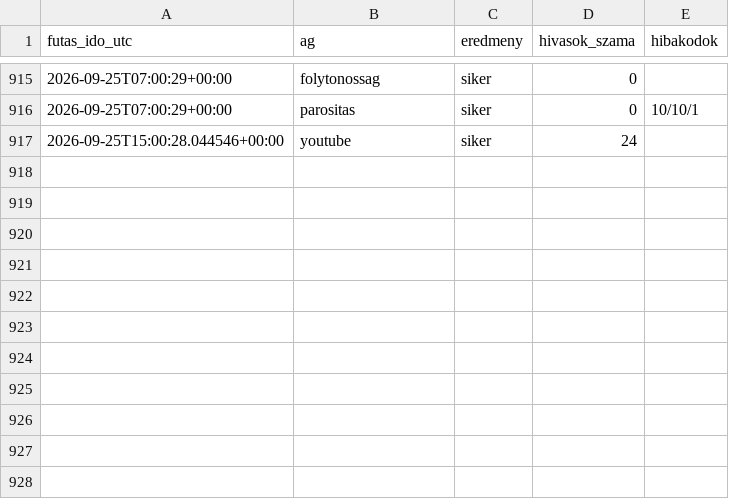
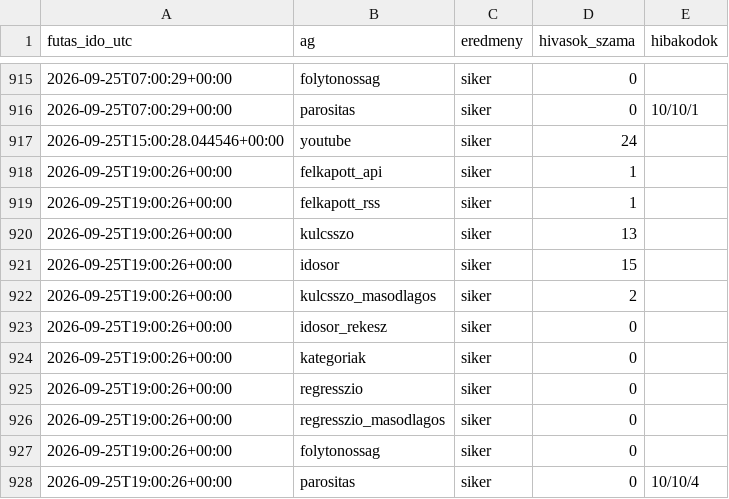
Before and after one commit to Goszmarton/trendfigyelo, a CSV file: adatok/naplo.csv, drawn as a sheet; only a part is shown, gaps mark what is left out; the diff names each change by its address in the sheet, - before the commit and + after, or states it on an @@ line.

```diff
--- a/adatok/naplo.csv
+++ b/adatok/naplo.csv
+row 918: 2026-09-25T19:00:26+00:00 | felkapott_api | siker | 1
+row 919: 2026-09-25T19:00:26+00:00 | felkapott_rss | siker | 1
+row 920: 2026-09-25T19:00:26+00:00 | kulcsszo | siker | 13
+row 921: 2026-09-25T19:00:26+00:00 | idosor | siker | 15
+row 922: 2026-09-25T19:00:26+00:00 | kulcsszo_masodlagos | siker | 2
+row 923: 2026-09-25T19:00:26+00:00 | idosor_rekesz | siker | 0
+row 924: 2026-09-25T19:00:26+00:00 | kategoriak | siker | 0
+row 925: 2026-09-25T19:00:26+00:00 | regresszio | siker | 0
+row 926: 2026-09-25T19:00:26+00:00 | regresszio_masodlagos | siker | 0
+row 927: 2026-09-25T19:00:26+00:00 | folytonossag | siker | 0
+row 928: 2026-09-25T19:00:26+00:00 | parositas | siker | 0 | 10/10/4
```
Also changed, not shown: 9 other files.
